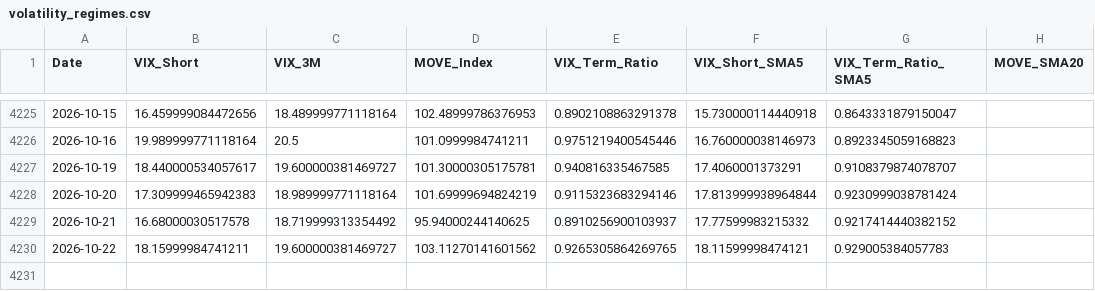
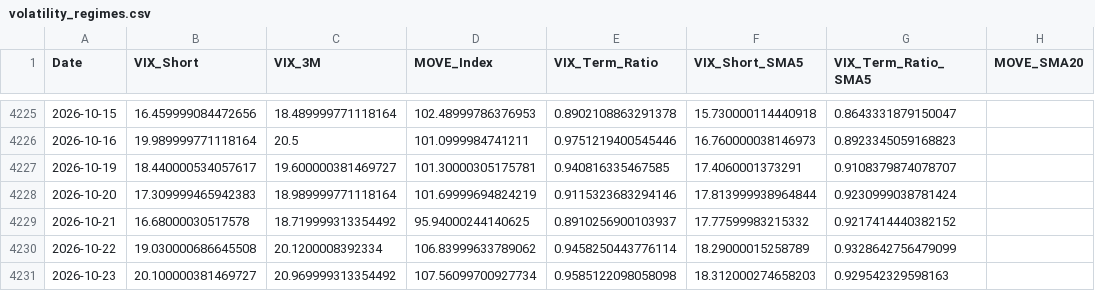
Before and after one commit to maxesser1776/mcf-dashboard, a CSV file: data/processed/volatility_regimes.csv, drawn as a sheet; only a part is shown, gaps mark what is left out.

```diff
--- a/data/processed/volatility_regimes.csv
+++ b/data/processed/volatility_regimes.csv
@@ -4229,2 +4229,3 @@ Date,VIX_Short,VIX_3M,MOVE_Index,VIX_Term_Ratio,VIX_Short_SMA5,VIX_Term_Ratio_SM
 2026-10-21,16.68000030517578,18.719999313354492,95.94000244140625,0.8910256900103937,17.77599983215332,0.9217414440382152,
-2026-10-22,18.15999984741211,19.600000381469727,103.11270141601562,0.9265305864269765,18.11599998474121,0.929005384057783,
+2026-10-22,19.030000686645508,20.1200008392334,106.83999633789062,0.9458250443776114,18.29000015258789,0.9328642756479099,
+2026-10-23,20.100000381469727,20.969999313354492,107.56099700927734,0.9585122098058098,18.312000274658203,0.929542329598163,
```
Also changed, not shown: data/processed/fed_liquidity.csv, data/processed/funding_stress.csv, 4 other files.
